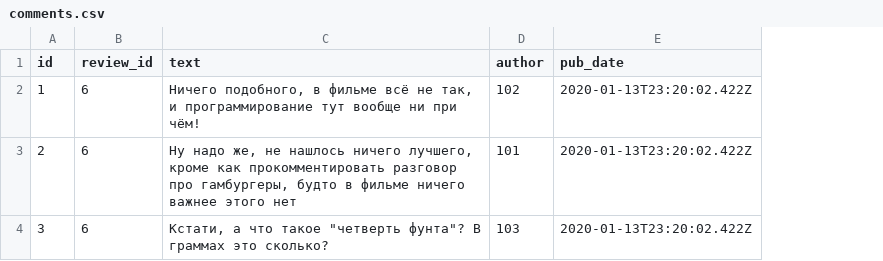
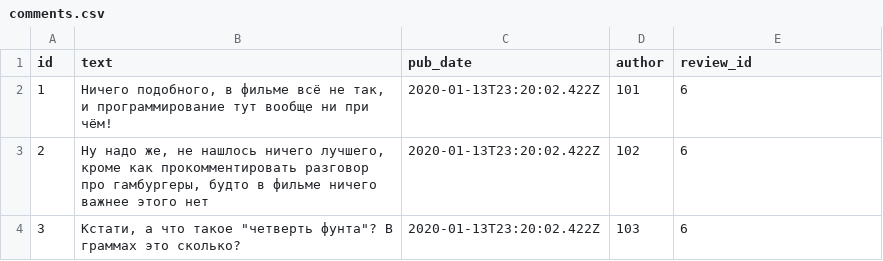
Before and after one commit to RomanPodoynikov/ReviewBaseAPI, a CSV file: api_yamdb/static/data/comments.csv, drawn as a sheet; removed rows and columns are numbered as before the commit, all else as after; the diff names each change by its address in the sheet, - before the commit and + after, or states it on an @@ line.

Commit message:
Merge feature/reviews+comments with new-branch and add import csv-files in db.

```diff
--- a/api_yamdb/static/data/comments.csv
+++ b/api_yamdb/static/data/comments.csv
-column B (review_id), rows 2-4: all 6
+column C (pub_date), rows 2-4: all 2020-01-13T23:20:02.422Z
-E1: pub_date
+E1: review_id
-D2 (author): 102
+D2 (author): 101
-E2:E4 (review_id): 2020-01-13T23:20:02.422Z
+E2:E4 (review_id): 6
-D3 (author): 101
+D3 (author): 102
```
Also changed, not shown: api_yamdb/static/data/genre_title.csv, api_yamdb/static/data/review.csv, 12 other files.
